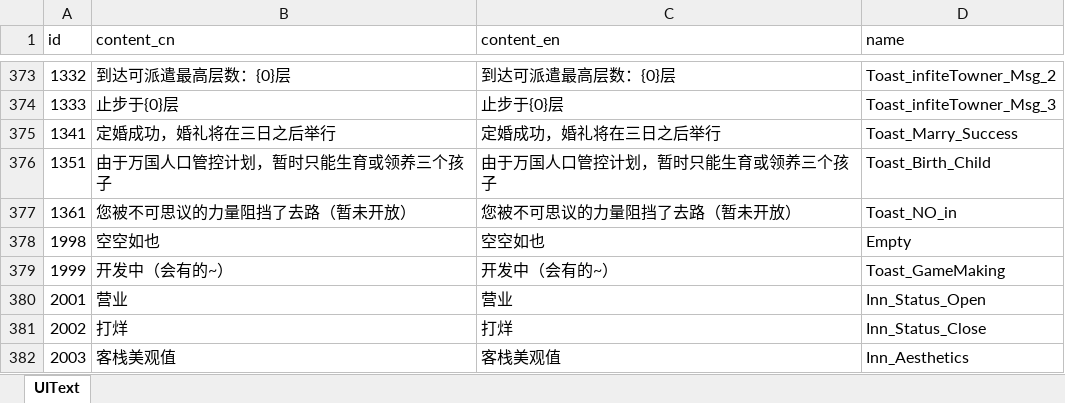
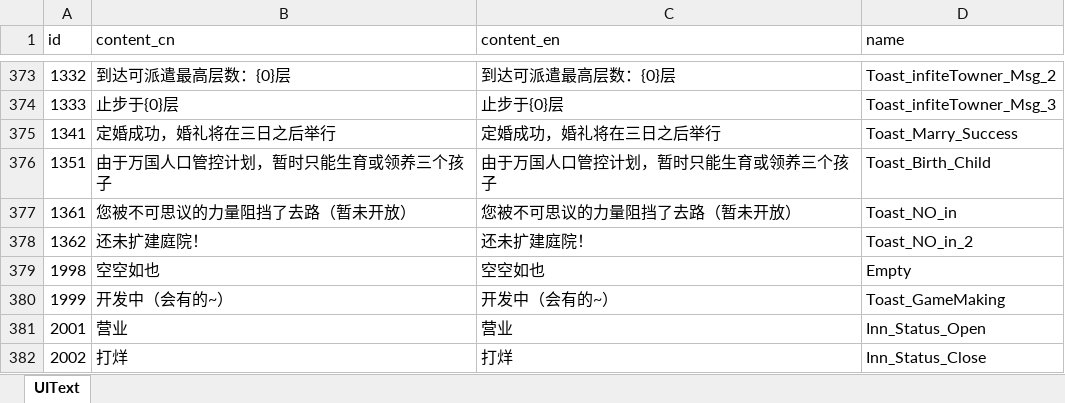
Before and after one commit to wobushiren79/IL, an Excel workbook: Assets/Data/Excel/excel_ui_text.xlsx, sheet UIText, drawn as a sheet; only a part is shown, gaps mark what is left out; the shorter side is filled out with more unchanged rows; values as stored, in another font and other column widths than the file's, no borders; the diff names each change by its address in the sheet, - before the commit and + after, or states it on an @@ line.

```diff
--- a/Assets/Data/Excel/excel_ui_text.xlsx (sheet UIText)
+++ b/Assets/Data/Excel/excel_ui_text.xlsx (sheet UIText)
+row 378: 1362 | 还未扩建庭院！ | 还未扩建庭院！ | Toast_NO_in_2
```
Also changed, not shown: 18 other files.
